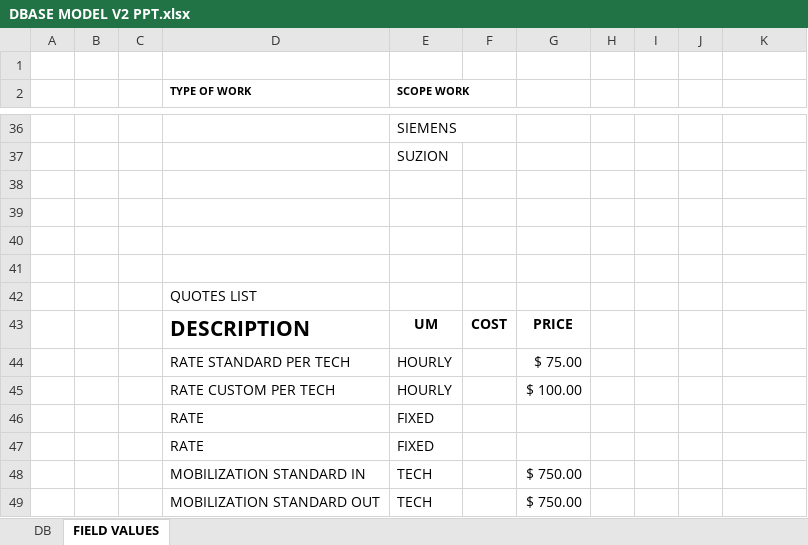
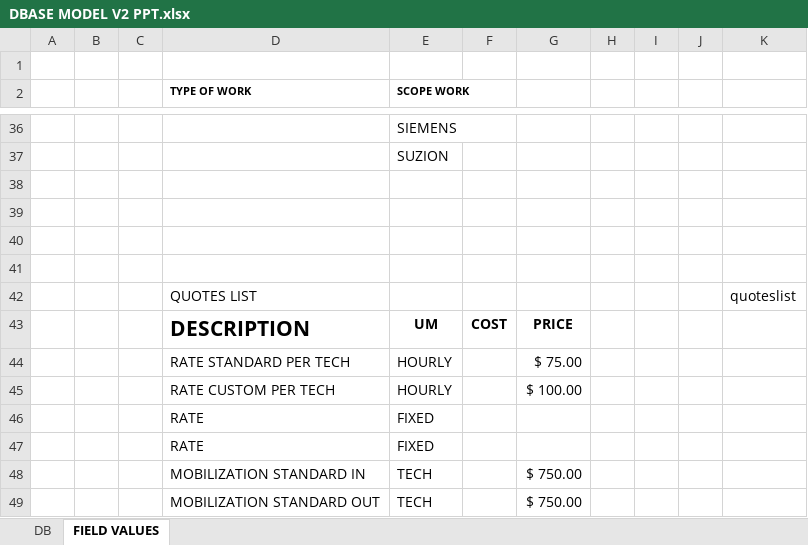
Before and after one commit to josean14/axis, an Excel workbook: Documentacion/DBASE MODEL V2 PPT.xlsx, sheet FIELD VALUES, drawn as a sheet; only a part is shown, gaps mark what is left out; values as stored, in another font and other column widths than the file's, no borders; the diff names each change by its address in the sheet, - before the commit and + after, or states it on an @@ line.

Commit message:
Actualización revision
Se crea el catalogo de Quotes
Se modifica el quotes para que lea catalogo
Se modifican campo de farm
Se modifican campos de Tecnicos
Se crea tabla para catalogo de quotes

```diff
--- a/Documentacion/DBASE MODEL V2 PPT.xlsx (sheet FIELD VALUES)
+++ b/Documentacion/DBASE MODEL V2 PPT.xlsx (sheet FIELD VALUES)
-K42: (empty)
+K42: quoteslist
```
Also changed, not shown: charts or pictures, 23 other files.
